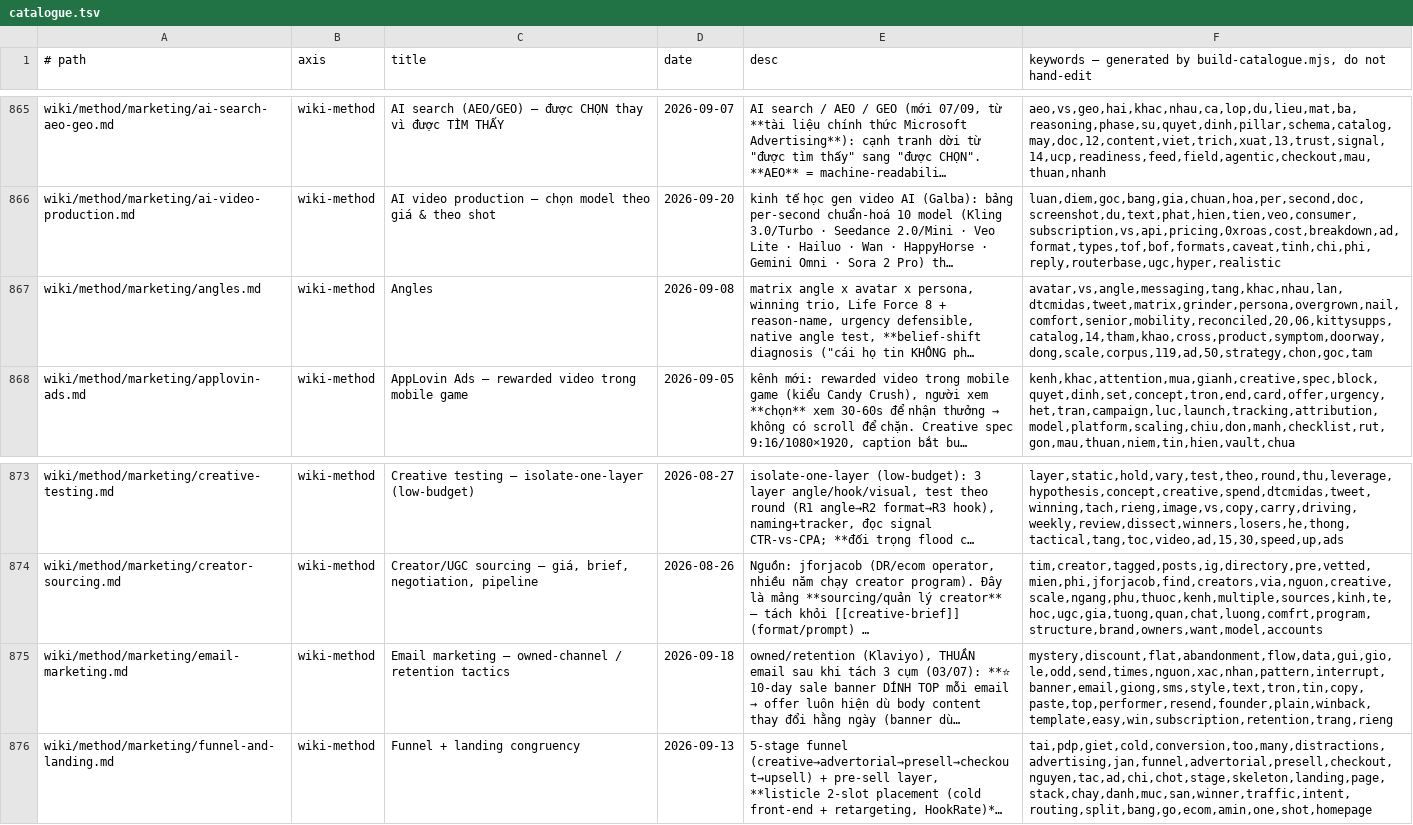
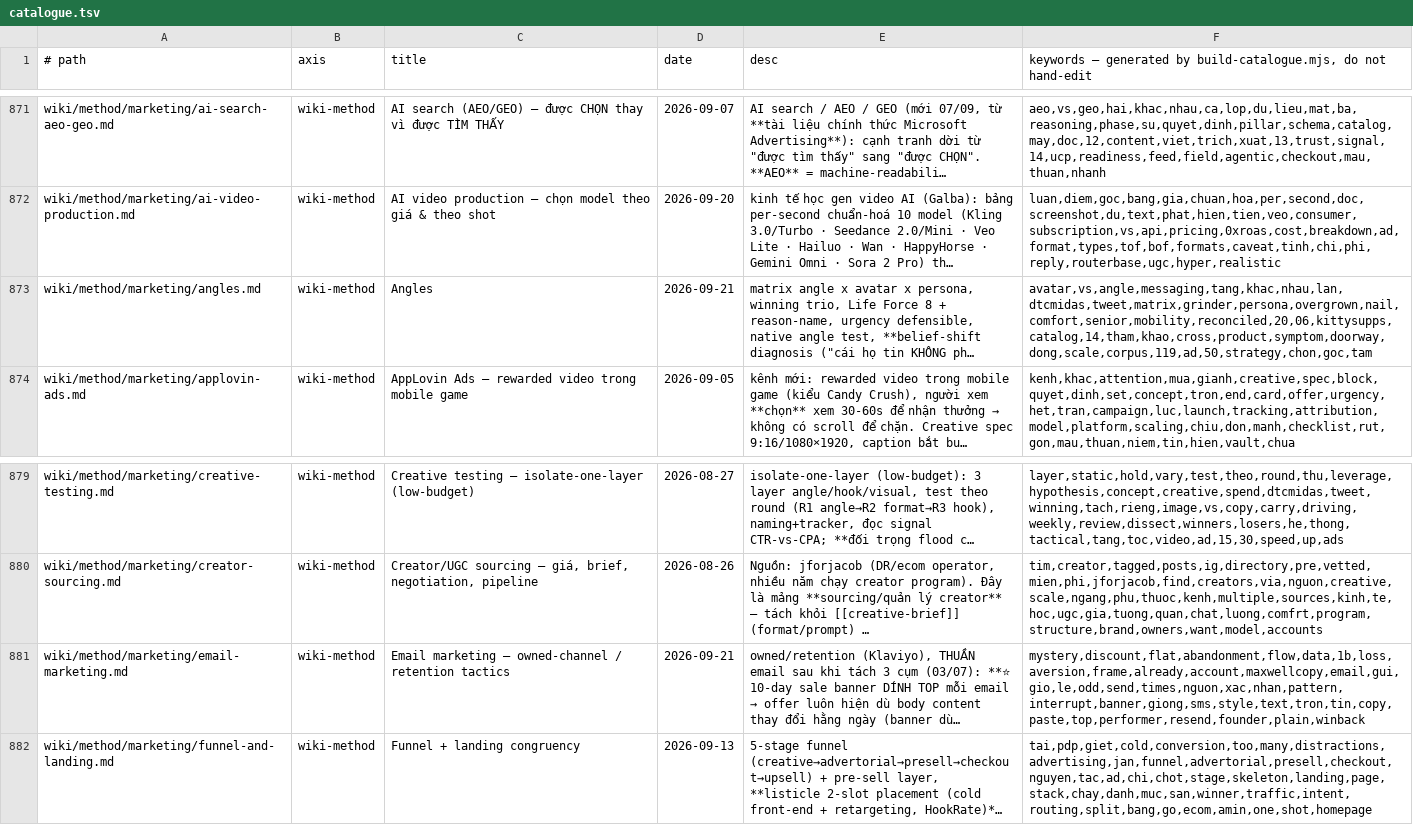
Before and after one commit to unicorn-monster/obsidian-huy, a TSV file: .brain/catalogue.tsv, drawn as a sheet; only a part is shown, gaps mark what is left out; long unchanged cells end in …; addresses are those after the commit; the diff covers the shown part only; the diff names each change by its address in the sheet, - before the commit and + after, or states it on an @@ line.

```diff
--- a/.brain/catalogue.tsv
+++ b/.brain/catalogue.tsv
-D873 (date): 2026-09-08
+D873 (date): 2026-09-21
-D881 (date): 2026-09-18
+D881 (date): 2026-09-21
-F881: mystery,discount,flat,abandonment,flow,data,gui,gio,le,odd,send,times,nguon,xac,nhan,pattern,interrupt,banner,email,giong,sms,style,text,tron,tin,copy,paste,top,performer,resend,founder,plain,winback,template,easy,win,subscription,retention,trang,rieng
+F881: mystery,discount,flat,abandonment,flow,data,1b,loss,aversion,frame,already,account,maxwellcopy,email,gui,gio,le,odd,send,times,nguon,xac,nhan,pattern,interrupt,banner,giong,sms,style,text,tron,tin,copy,paste,top,performer,resend,founder,plain,winback
```
Also changed, not shown: 6 added rows and 4 edited cells elsewhere in this file, .brain/topic-map.tsv, 11 other files.
